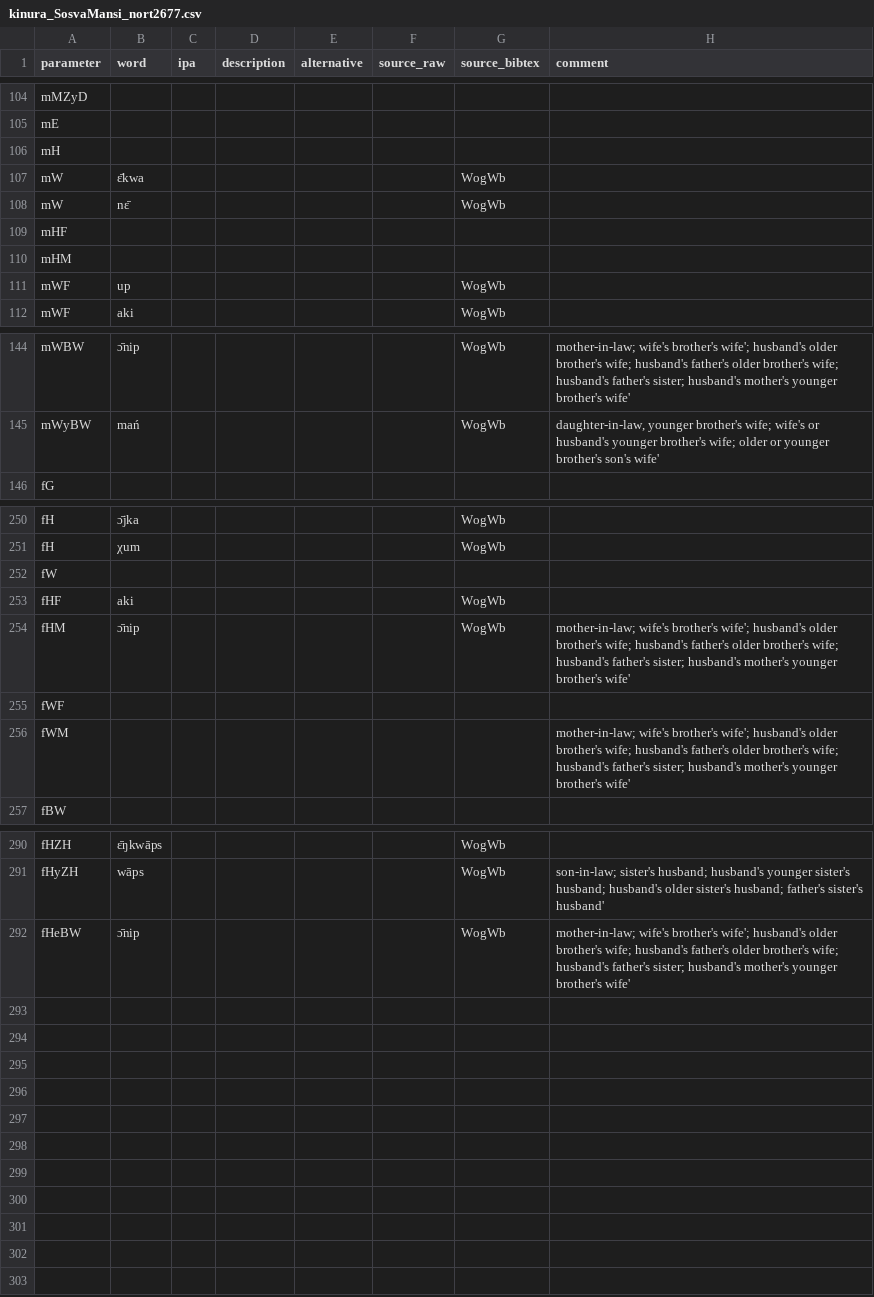
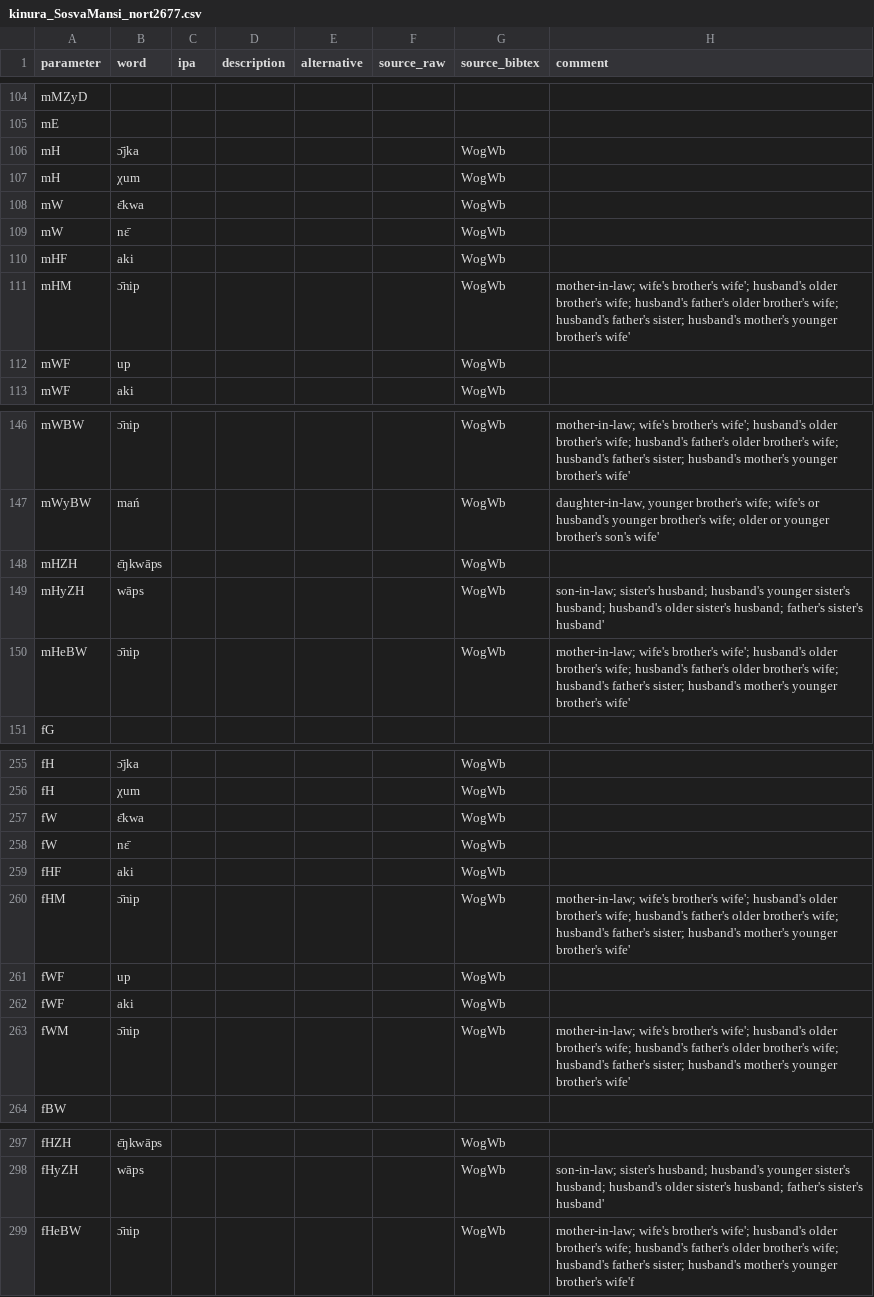
Before and after one commit to kinbank/kinura, a CSV file: kinbank/raw/Uralic/kinura_SosvaMansi_nort2677.csv, drawn as a sheet; only a part is shown, gaps mark what is left out; the diff covers the shown part only.

Commit message:
Update kinura_SosvaMansi_nort2677.csv

```diff
--- a/kinbank/raw/Uralic/kinura_SosvaMansi_nort2677.csv
+++ b/kinbank/raw/Uralic/kinura_SosvaMansi_nort2677.csv
@@ -105,7 +105,8 @@ mMZyD,,,,,,,
 mE,,,,,,,
-mH,,,,,,,
+mH,ɔ̄jka,,,,,WogWb,
+mH,χum,,,,,WogWb,
 mW,ɛ̄kwa,,,,,WogWb,
 mW,nɛ̄,,,,,WogWb,
-mHF,,,,,,,
-mHM,,,,,,,
+mHF,aki,,,,,WogWb,
+mHM,ɔ̄nip,,,,,WogWb,mother-in-law; wife's brother's wife'; husband's older brother's wife; husband's father's older brother's wife; husband's father's sister; husband's mother's younger brother's wife'
 mWF,up,,,,,WogWb,
@@ -145,2 +147,5 @@ mWBW,ɔ̄nip,,,,,WogWb,mother-in-law; wife's brother's wife'; husband's older br
 mWyBW,mań,,,,,WogWb,"daughter-in-law, younger brother's wife; wife's or husband's younger brother's wife; older or younger brother's son's wife'"
+mHZH,ɛ̄ŋkwāps,,,,,WogWb,
+mHyZH,wāps,,,,,WogWb,son-in-law; sister's husband; husband's younger sister's husband; husband's older sister's husband; father's sister's husband'
+mHeBW,ɔ̄nip,,,,,WogWb,mother-in-law; wife's brother's wife'; husband's older brother's wife; husband's father's older brother's wife; husband's father's sister; husband's mother's younger brother's wife'
 fG,,,,,,,
@@ -251,7 +256,9 @@ fH,ɔ̄jka,,,,,WogWb,
 fH,χum,,,,,WogWb,
-fW,,,,,,,
+fW,ɛ̄kwa,,,,,WogWb,
+fW,nɛ̄,,,,,WogWb,
 fHF,aki,,,,,WogWb,
 fHM,ɔ̄nip,,,,,WogWb,mother-in-law; wife's brother's wife'; husband's older brother's wife; husband's father's older brother's wife; husband's father's sister; husband's mother's younger brother's wife'
-fWF,,,,,,,
-fWM,,,,,,,mother-in-law; wife's brother's wife'; husband's older brother's wife; husband's father's older brother's wife; husband's father's sister; husband's mother's younger brother's wife'
+fWF,up,,,,,WogWb,
+fWF,aki,,,,,WogWb,
+fWM,ɔ̄nip,,,,,WogWb,mother-in-law; wife's brother's wife'; husband's older brother's wife; husband's father's older brother's wife; husband's father's sister; husband's mother's younger brother's wife'
 fBW,,,,,,,
@@ -291,2 +298,2 @@ fHZH,ɛ̄ŋkwāps,,,,,WogWb,
 fHyZH,wāps,,,,,WogWb,son-in-law; sister's husband; husband's younger sister's husband; husband's older sister's husband; father's sister's husband'
-fHeBW,ɔ̄nip,,,,,WogWb,mother-in-law; wife's brother's wife'; husband's older brother's wife; husband's father's older brother's wife; husband's father's sister; husband's mother's younger brother's wife'
+fHeBW,ɔ̄nip,,,,,WogWb,mother-in-law; wife's brother's wife'; husband's older brother's wife; husband's father's older brother's wife; husband's father's sister; husband's mother's younger brother's wife'f
```
Also changed, not shown: 3 added rows, 2 removed rows and 6 edited cells elsewhere in this file.
